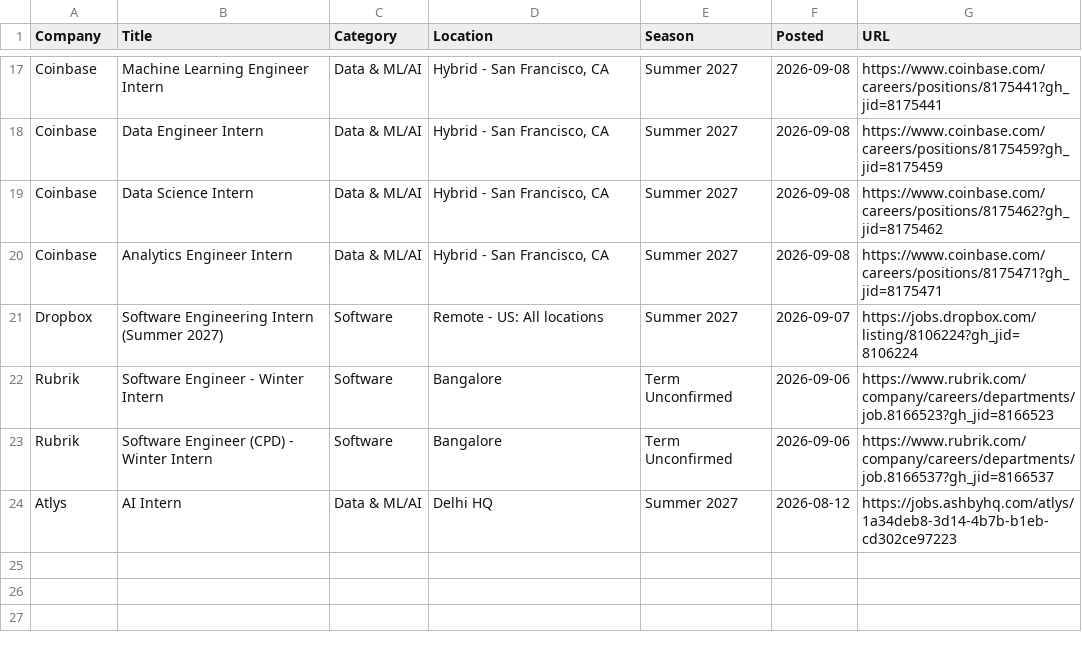
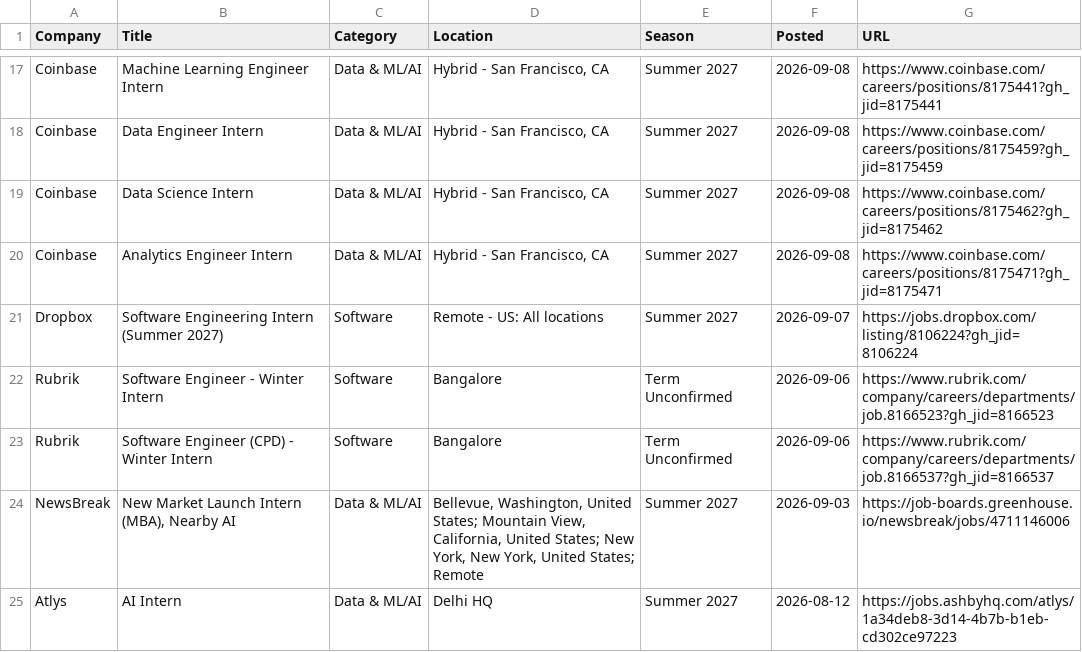
Before and after one commit to 10vulture1005/interns-work, a CSV file: data/internships.csv, drawn as a sheet; only a part is shown, gaps mark what is left out.

Commit message:
chore: update internships (2026-09-17 03:02 UTC)

```diff
--- a/data/internships.csv
+++ b/data/internships.csv
@@ -23,2 +23,3 @@ Rubrik,Software Engineer - Winter Intern,Software,Bangalore,Term Unconfirmed,202
 Rubrik,Software Engineer (CPD) - Winter Intern,Software,Bangalore,Term Unconfirmed,2026-09-06,https://www.rubrik.com/company/careers/departments/job.8166537?gh_jid=8166537
+NewsBreak,"New Market Launch Intern (MBA), Nearby AI",Data & ML/AI,"Bellevue, Washington, United States; Mountain View, California, United States; New York, New York, United States; Remote",Summer 2027,2026-09-03,https://job-boards.greenhouse.io/newsbreak/jobs/4711146006
 Atlys,AI Intern,Data & ML/AI,Delhi HQ,Summer 2027,2026-08-12,https://jobs.ashbyhq.com/atlys/1a34deb8-3d14-4b7b-b1eb-cd302ce97223
```
Also changed, not shown: 9 other files.
